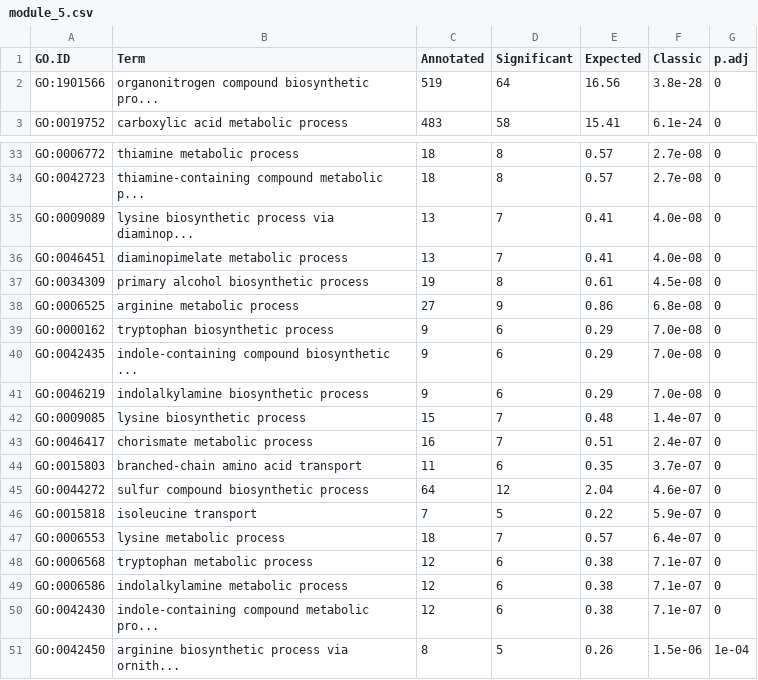
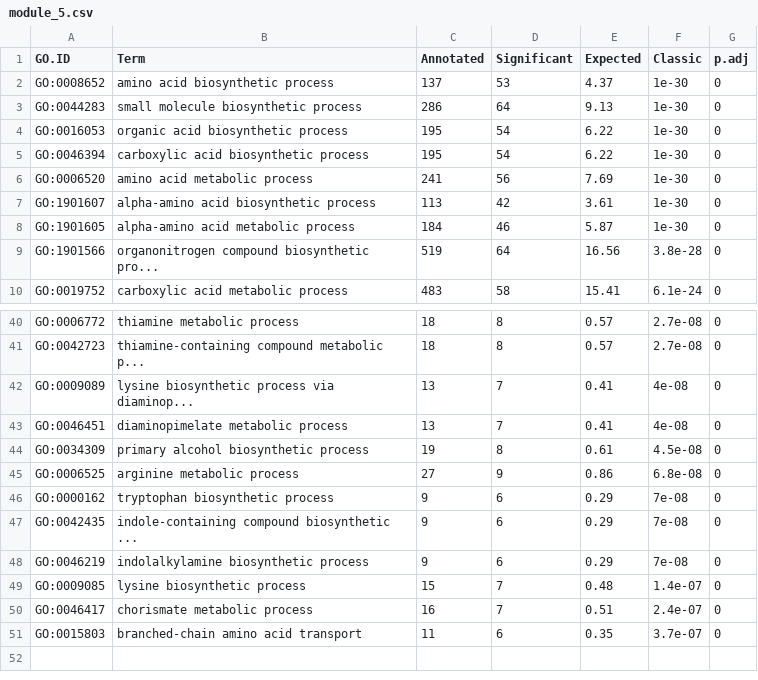
Before and after one commit to felipevzps/ecoli-co-expression-network, a CSV file: results/enrichment/I20/module_5.csv, drawn as a sheet; only a part is shown, gaps mark what is left out; the diff covers the shown part only.

```diff
--- a/results/enrichment/I20/module_5.csv
+++ b/results/enrichment/I20/module_5.csv
@@ -1,2 +1,9 @@
 GO.ID,Term,Annotated,Significant,Expected,Classic,p.adj
+GO:0008652,amino acid biosynthetic process,137,53,4.37,1e-30,0
+GO:0044283,small molecule biosynthetic process,286,64,9.13,1e-30,0
+GO:0016053,organic acid biosynthetic process,195,54,6.22,1e-30,0
+GO:0046394,carboxylic acid biosynthetic process,195,54,6.22,1e-30,0
+GO:0006520,amino acid metabolic process,241,56,7.69,1e-30,0
+GO:1901607,alpha-amino acid biosynthetic process,113,42,3.61,1e-30,0
+GO:1901605,alpha-amino acid metabolic process,184,46,5.87,1e-30,0
 GO:1901566,organonitrogen compound biosynthetic pro...,519,64,16.56,3.8e-28,0
@@ -34,9 +41,9 @@ GO:0006772,thiamine metabolic process,18,8,0.57,2.7e-08,0
 GO:0042723,thiamine-containing compound metabolic p...,18,8,0.57,2.7e-08,0
-GO:0009089,lysine biosynthetic process via diaminop...,13,7,0.41,4.0e-08,0
-GO:0046451,diaminopimelate metabolic process,13,7,0.41,4.0e-08,0
+GO:0009089,lysine biosynthetic process via diaminop...,13,7,0.41,4e-08,0
+GO:0046451,diaminopimelate metabolic process,13,7,0.41,4e-08,0
 GO:0034309,primary alcohol biosynthetic process,19,8,0.61,4.5e-08,0
 GO:0006525,arginine metabolic process,27,9,0.86,6.8e-08,0
-GO:0000162,tryptophan biosynthetic process,9,6,0.29,7.0e-08,0
-GO:0042435,indole-containing compound biosynthetic ...,9,6,0.29,7.0e-08,0
-GO:0046219,indolalkylamine biosynthetic process,9,6,0.29,7.0e-08,0
+GO:0000162,tryptophan biosynthetic process,9,6,0.29,7e-08,0
+GO:0042435,indole-containing compound biosynthetic ...,9,6,0.29,7e-08,0
+GO:0046219,indolalkylamine biosynthetic process,9,6,0.29,7e-08,0
 GO:0009085,lysine biosynthetic process,15,7,0.48,1.4e-07,0
@@ -44,8 +51 @@ GO:0046417,chorismate metabolic process,16,7,0.51,2.4e-07,0
 GO:0015803,branched-chain amino acid transport,11,6,0.35,3.7e-07,0
-GO:0044272,sulfur compound biosynthetic process,64,12,2.04,4.6e-07,0
-GO:0015818,isoleucine transport,7,5,0.22,5.9e-07,0
-GO:0006553,lysine metabolic process,18,7,0.57,6.4e-07,0
-GO:0006568,tryptophan metabolic process,12,6,0.38,7.1e-07,0
-GO:0006586,indolalkylamine metabolic process,12,6,0.38,7.1e-07,0
-GO:0042430,indole-containing compound metabolic pro...,12,6,0.38,7.1e-07,0
-GO:0042450,arginine biosynthetic process via ornith...,8,5,0.26,1.5e-06,1e-04
```
Also changed, not shown: 4 edited cells elsewhere in this file, results/enrichment/I20/module_1.csv, results/enrichment/I20/module_12.csv, 46 other files.
